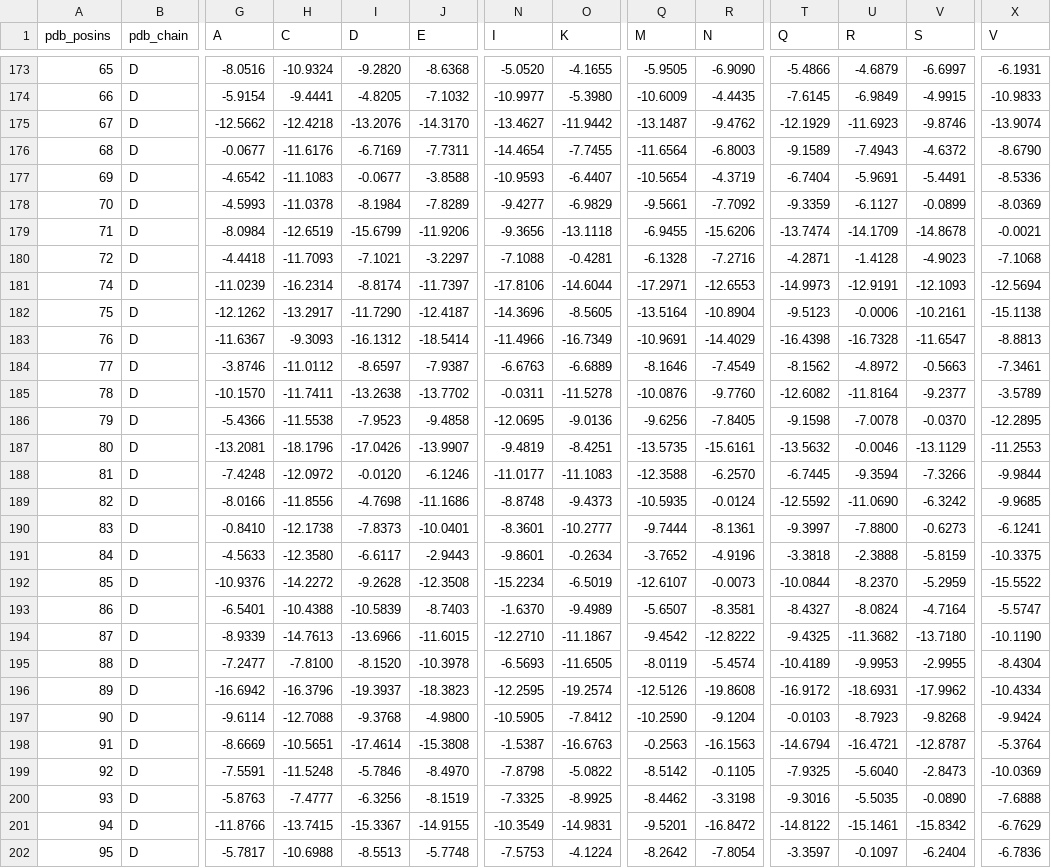
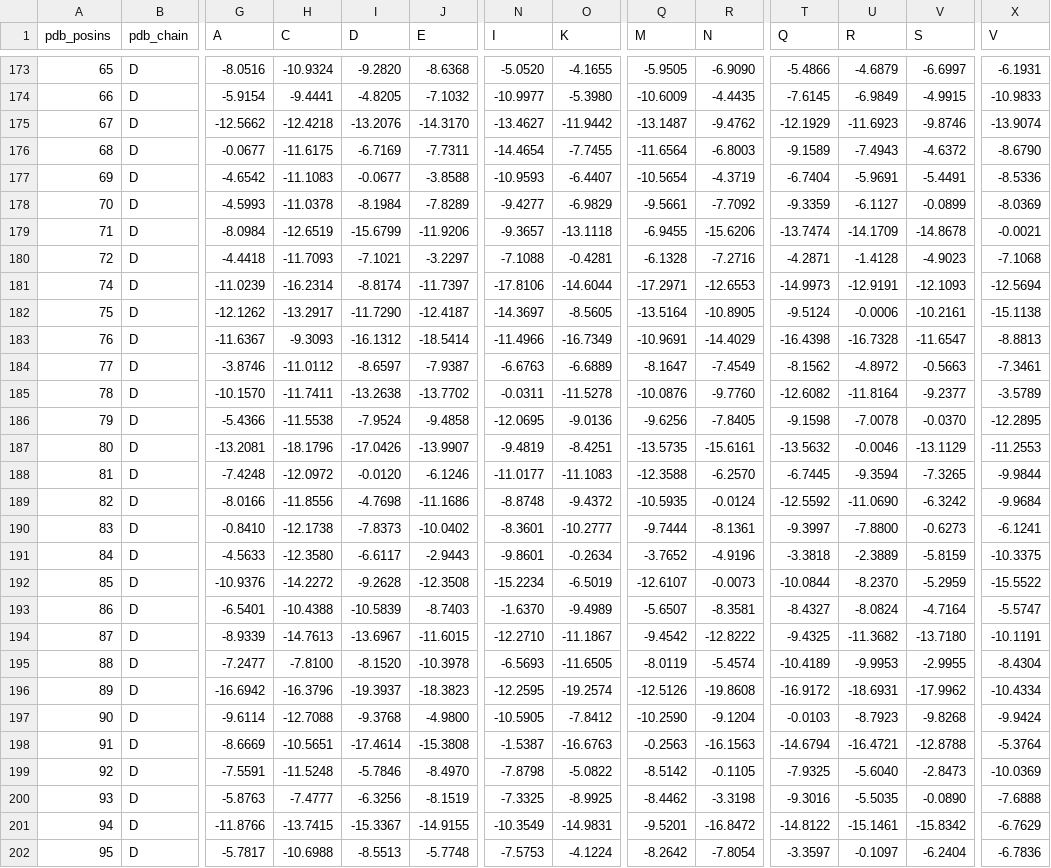
Before and after one commit to Kalyani02072003/BioTasks, a CSV file: antifold_output/8ee8_imgt_CD.csv, drawn as a sheet; only a part is shown, gaps mark what is left out; the diff covers the shown part only; the diff names each change by its address in the sheet, - before the commit and + after, or states it on an @@ line.

```diff
--- a/antifold_output/8ee8_imgt_CD.csv
+++ b/antifold_output/8ee8_imgt_CD.csv
-H176 (C): -11.6176
+H176 (C): -11.6175
-N179 (I): -9.3656
+N179 (I): -9.3657
-N182 (I): -14.3696
+N182 (I): -14.3697
-R182 (N): -10.8904
+R182 (N): -10.8905
-T182 (Q): -9.5123
+T182 (Q): -9.5124
-Q184 (M): -8.1646
+Q184 (M): -8.1647
-I186 (D): -7.9523
+I186 (D): -7.9524
-V188 (S): -7.3266
+V188 (S): -7.3265
-O189 (K): -9.4373
+O189 (K): -9.4372
-X189 (V): -9.9685
+X189 (V): -9.9684
-J190 (E): -10.0401
+J190 (E): -10.0402
-U191 (R): -2.3888
+U191 (R): -2.3889
-I194 (D): -13.6966
+I194 (D): -13.6967
-X194 (V): -10.1190
+X194 (V): -10.1191
-V198 (S): -12.8787
+V198 (S): -12.8788
```
Also changed, not shown: 96 edited cells elsewhere in this file, tasks/AntiFold/antifold_output/6y1l_imgt_HL.csv, 27 other files.
